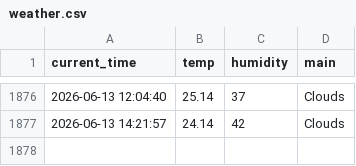
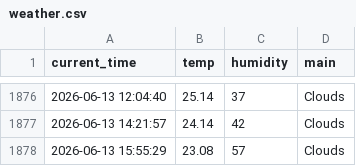
Before and after one commit to kyb7640-gif/weather_5m, a CSV file: weather.csv, drawn as a sheet; only a part is shown, gaps mark what is left out.

```diff
--- a/weather.csv
+++ b/weather.csv
@@ -1877 +1877,2 @@ current_time,temp,humidity,main
 2026-06-13 14:21:57,24.14,42,Clouds
+2026-06-13 15:55:29,23.08,57,Clouds
```
